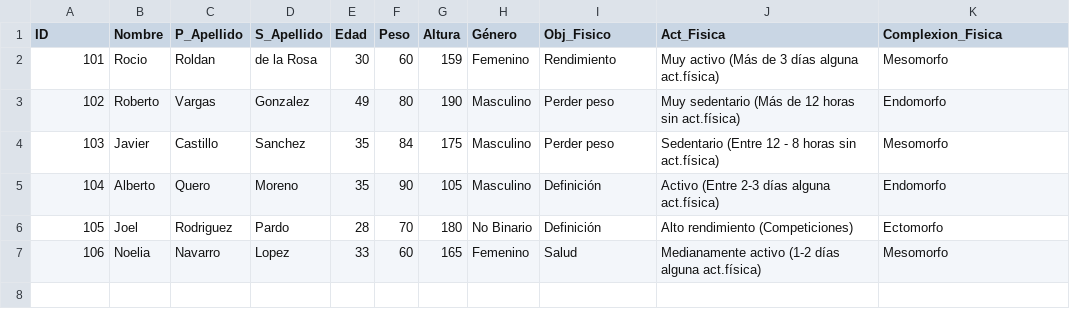
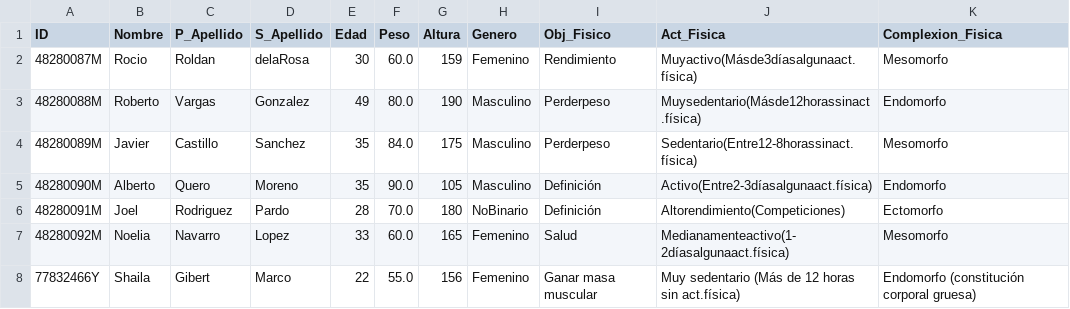
Before and after one commit to MRocioRR/GymkoFit, a CSV file: usuarios.csv, drawn as a sheet; the diff names each change by its address in the sheet, - before the commit and + after, or states it on an @@ line.

```diff
--- a/usuarios.csv
+++ b/usuarios.csv
-H1: Género
+H1: Genero
-A2 (ID): 101
+A2 (ID): 48280087M
-D2 (S_Apellido): de la Rosa
+D2 (S_Apellido): delaRosa
-F2 (Peso): 60
+F2 (Peso): 60.0
-J2 (Act_Fisica): Muy activo (Más de 3 días alguna act.física)
+J2 (Act_Fisica): Muyactivo(Másde3díasalgunaact.física)
-A3 (ID): 102
+A3 (ID): 48280088M
-F3 (Peso): 80
+F3 (Peso): 80.0
-I3:I4 (Obj_Fisico): Perder peso
+I3:I4 (Obj_Fisico): Perderpeso
-J3 (Act_Fisica): Muy sedentario (Más de 12 horas sin act.física)
+J3 (Act_Fisica): Muysedentario(Másde12horassinact.física)
-A4 (ID): 103
+A4 (ID): 48280089M
-F4 (Peso): 84
+F4 (Peso): 84.0
-J4 (Act_Fisica): Sedentario (Entre 12 - 8 horas sin act.física)
+J4 (Act_Fisica): Sedentario(Entre12-8horassinact.física)
-A5 (ID): 104
+A5 (ID): 48280090M
-F5 (Peso): 90
+F5 (Peso): 90.0
-J5 (Act_Fisica): Activo (Entre 2-3 días alguna act.física)
+J5 (Act_Fisica): Activo(Entre2-3díasalgunaact.física)
-A6 (ID): 105
+A6 (ID): 48280091M
-F6 (Peso): 70
+F6 (Peso): 70.0
-H6 (Genero): No Binario
+H6 (Genero): NoBinario
-J6 (Act_Fisica): Alto rendimiento (Competiciones)
+J6 (Act_Fisica): Altorendimiento(Competiciones)
-A7 (ID): 106
+A7 (ID): 48280092M
-F7 (Peso): 60
+F7 (Peso): 60.0
-J7 (Act_Fisica): Medianamente activo (1-2 días alguna act.física)
+J7 (Act_Fisica): Medianamenteactivo(1-2díasalgunaact.física)
+row 8: 77832466Y | Shaila | Gibert | Marco | 22 | 55.0 | 156 | Femenino | Ganar masa muscular | Muy sedentario (Más de 12 horas sin act.física) | Endomorfo (constitución corporal gruesa)
```
Also changed, not shown: 2 other files.
